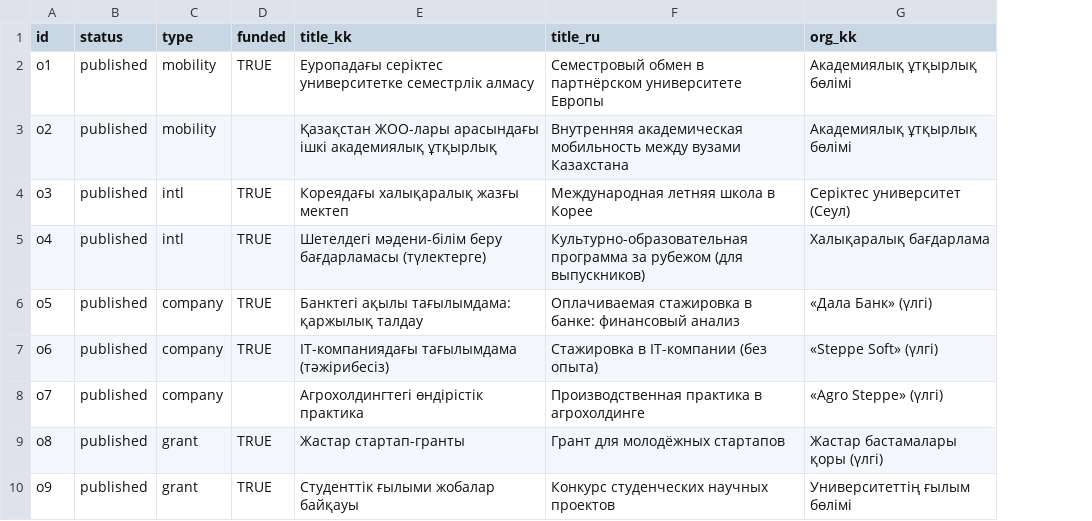
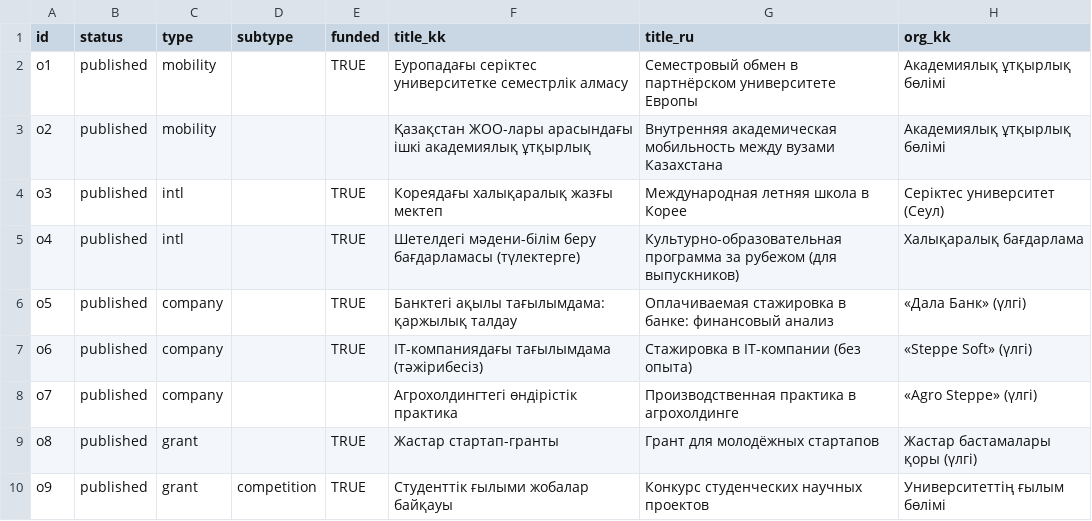
Before and after one commit to raissov01/studenthub-plus-kz, a CSV file: backend/templates/sheets/opportunities.csv, drawn as a sheet; only a part is shown; the diff names each change by its address in the sheet, - before the commit and + after, or states it on an @@ line.

Commit message:
Content: optional subtype for jobs and opportunities, contest/hackathon event cats
Job.subtype (parttime | youthpractice | fulltime, absent = parttime) and
Opportunity.subtype (exchange | workandtravel | scholarship | competition,
absent = by type) pick the section sub-tab. New optional Sheets column,
validated like the others; absent values stay out of the JSON. Demo o9 is
a competition. docs/CONTENT.md maps every section sub-tab to its data.

```diff
--- a/backend/templates/sheets/opportunities.csv
+++ b/backend/templates/sheets/opportunities.csv
+column D (subtype), row 10: competition
```
Also changed, not shown: backend/templates/sheets/jobs.csv, 6 other files.
